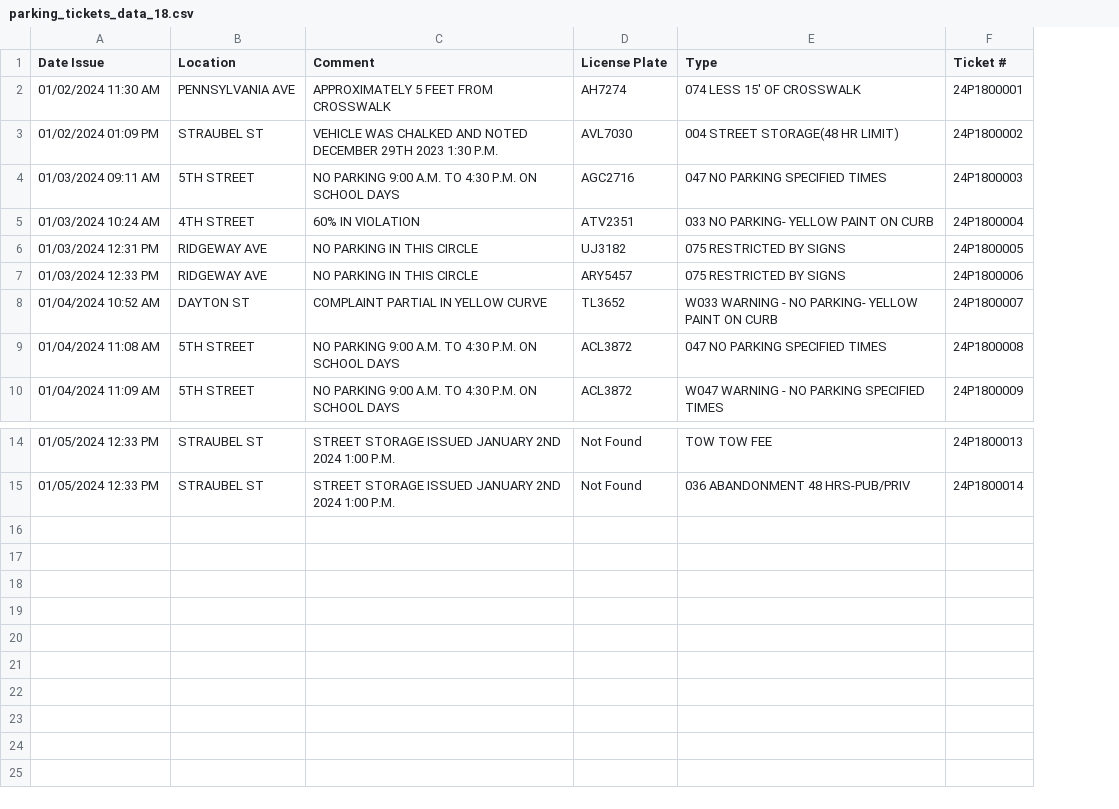
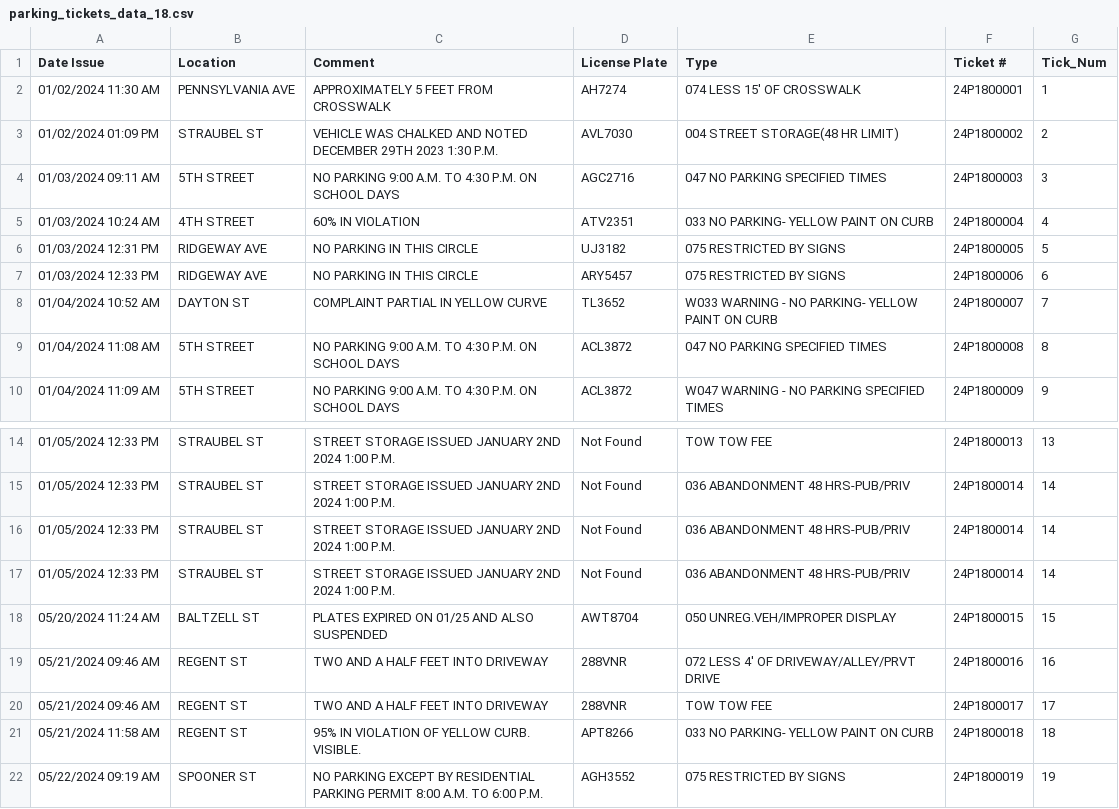
Before and after one commit to mark11778/ParkingData, a CSV file: scr/parking_tickets_data_18.csv, drawn as a sheet; only a part is shown, gaps mark what is left out; the diff names each change by its address in the sheet, - before the commit and + after, or states it on an @@ line.

```diff
--- a/scr/parking_tickets_data_18.csv
+++ b/scr/parking_tickets_data_18.csv
+column G (Tick_Num), rows 2-10: 1 | 2 | 3 | 4 | 5 | 6 | 7 | 8 | 9; rows 14-15: 13 | 14
+row 16: 01/05/2024 12:33 PM | STRAUBEL ST | STREET STORAGE ISSUED JANUARY 2ND 2024 1:00 P.M. | Not Found | 036 ABANDONMENT 48 HRS-PUB/PRIV | 24P1800014 | 14
+row 17: 01/05/2024 12:33 PM | STRAUBEL ST | STREET STORAGE ISSUED JANUARY 2ND 2024 1:00 P.M. | Not Found | 036 ABANDONMENT 48 HRS-PUB/PRIV | 24P1800014 | 14
+row 18: 05/20/2024 11:24 AM | BALTZELL ST | PLATES EXPIRED ON 01/25 AND ALSO SUSPENDED | AWT8704 | 050 UNREG.VEH/IMPROPER DISPLAY | 24P1800015 | 15
+row 19: 05/21/2024 09:46 AM | REGENT ST | TWO AND A HALF FEET INTO DRIVEWAY | 288VNR | 072 LESS 4' OF DRIVEWAY/ALLEY/PRVT DRIVE | 24P1800016 | 16
+row 20: 05/21/2024 09:46 AM | REGENT ST | TWO AND A HALF FEET INTO DRIVEWAY | 288VNR | TOW TOW FEE | 24P1800017 | 17
+row 21: 05/21/2024 11:58 AM | REGENT ST | 95% IN VIOLATION OF YELLOW CURB. VISIBLE. | APT8266 | 033 NO PARKING- YELLOW PAINT ON CURB | 24P1800018 | 18
+row 22: 05/22/2024 09:19 AM | SPOONER ST | NO PARKING EXCEPT BY RESIDENTIAL PARKING PERMIT 8:00 A.M. TO 6:00 P.M. | AGH3552 | 075 RESTRICTED BY SIGNS | 24P1800019 | 19
```
Also changed, not shown: scr/parking_tickets_data_05.csv, scr/parking_tickets_data_20.csv, 39 other files.
